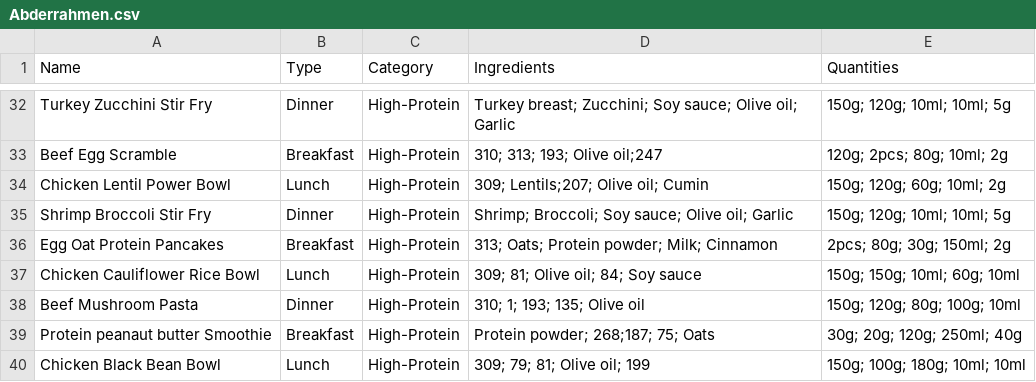
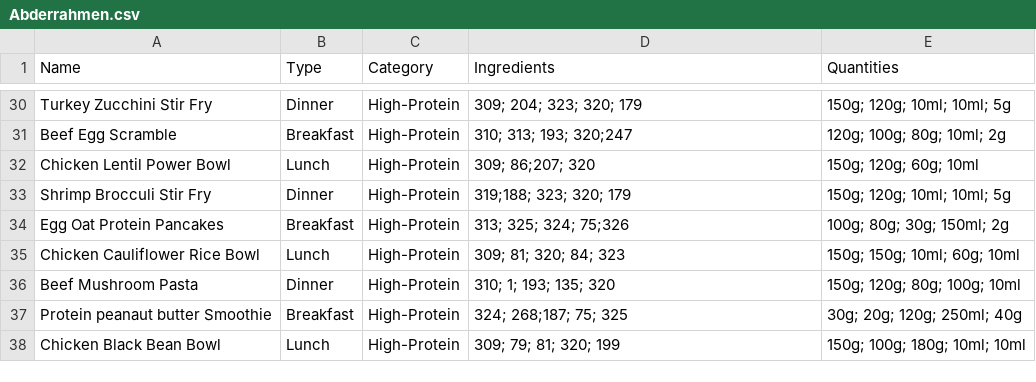
Before and after one commit to Abdelouahab-aourar/Nutri-Mlih, a CSV file: data/recipes_input/Abderrahmen.csv, drawn as a sheet; only a part is shown, gaps mark what is left out; addresses are those after the commit; the diff covers the shown part only; the diff names each change by its address in the sheet, - before the commit and + after, or states it on an @@ line.

```diff
--- a/data/recipes_input/Abderrahmen.csv
+++ b/data/recipes_input/Abderrahmen.csv
-D30 (Ingredients): Turkey breast; Zucchini; Soy sauce; Olive oil; Garlic
+D30 (Ingredients): 309; 204; 323; 320; 179
-D31 (Ingredients): 310; 313; 193; Olive oil;247
+D31 (Ingredients): 310; 313; 193; 320;247
-E31 (Quantities): 120g; 2pcs; 80g; 10ml; 2g
+E31 (Quantities): 120g; 100g; 80g; 10ml; 2g
-D32 (Ingredients): 309; Lentils;207; Olive oil; Cumin
+D32 (Ingredients): 309; 86;207; 320
-E32 (Quantities): 150g; 120g; 60g; 10ml; 2g
+E32 (Quantities): 150g; 120g; 60g; 10ml
-A33 (Name): Shrimp Broccoli Stir Fry
+A33 (Name): Shrimp Brocculi Stir Fry
-D33 (Ingredients): Shrimp; Broccoli; Soy sauce; Olive oil; Garlic
+D33 (Ingredients): 319;188; 323; 320; 179
-D34 (Ingredients): 313; Oats; Protein powder; Milk; Cinnamon
+D34 (Ingredients): 313; 325; 324; 75;326
-E34 (Quantities): 2pcs; 80g; 30g; 150ml; 2g
+E34 (Quantities): 100g; 80g; 30g; 150ml; 2g
-D35 (Ingredients): 309; 81; Olive oil; 84; Soy sauce
+D35 (Ingredients): 309; 81; 320; 84; 323
-D36 (Ingredients): 310; 1; 193; 135; Olive oil
+D36 (Ingredients): 310; 1; 193; 135; 320
-D37 (Ingredients): Protein powder; 268;187; 75; Oats
+D37 (Ingredients): 324; 268;187; 75; 325
-D38 (Ingredients): 309; 79; 81; Olive oil; 199
+D38 (Ingredients): 309; 79; 81; 320; 199
```
Also changed, not shown: 2 removed rows and 20 edited cells elsewhere in this file.
